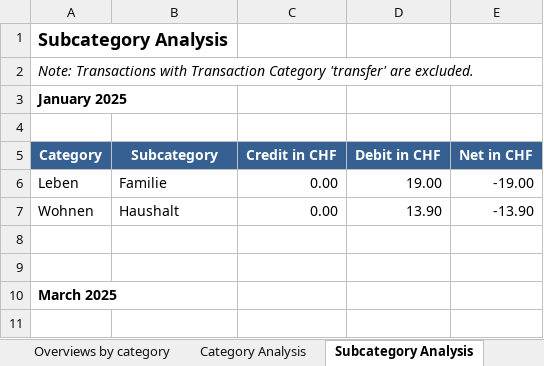
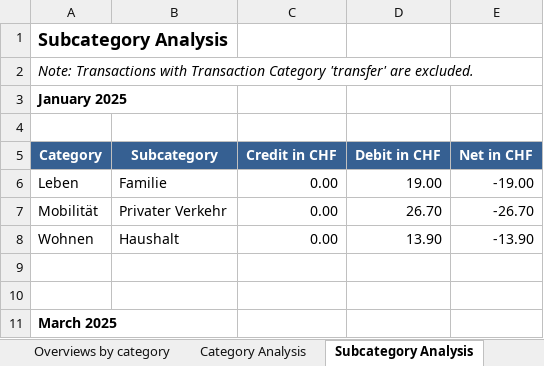
Before and after one commit to rauricus/Budget-Analysis-Tool, an Excel workbook: data/reference/output/dataset.analysis.xlsx, sheet Subcategory Analysis, drawn as a sheet; only a part is shown; the shorter side is filled out with more unchanged rows; values as stored, in another font and other column widths than the file's, no borders; the diff names each change by its address in the sheet, - before the commit and + after, or states it on an @@ line.

```diff
--- a/data/reference/output/dataset.analysis.xlsx (sheet Subcategory Analysis)
+++ b/data/reference/output/dataset.analysis.xlsx (sheet Subcategory Analysis)
+row 7: Mobilität | Privater Verkehr | 0.00 | 26.70 | -26.70
```
Also changed, not shown: sheet Summary, sheet Category Analysis, sheet Overviews by category, 7 other files.
